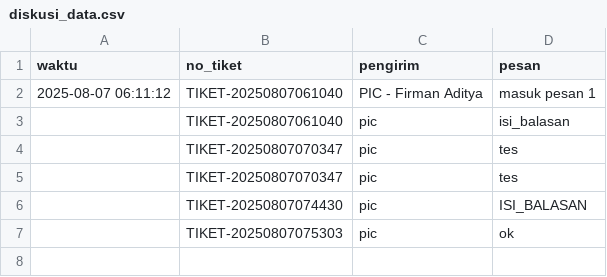
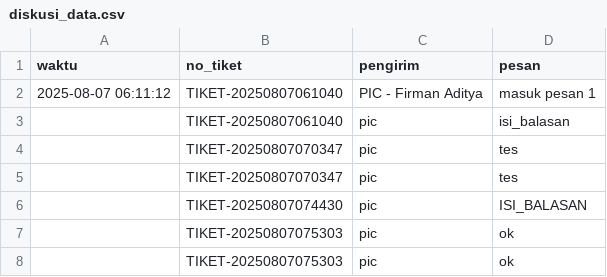
Before and after one commit to firmanaditya90/keluhanpayable, a CSV file: diskusi_data.csv, drawn as a sheet.

Commit message:
Update diskusi_data.csv

```diff
--- a/diskusi_data.csv
+++ b/diskusi_data.csv
@@ -7 +7,2 @@ waktu,no_tiket,pengirim,pesan
 ,TIKET-20250807075303,pic,ok
+,TIKET-20250807075303,pic,ok
```
